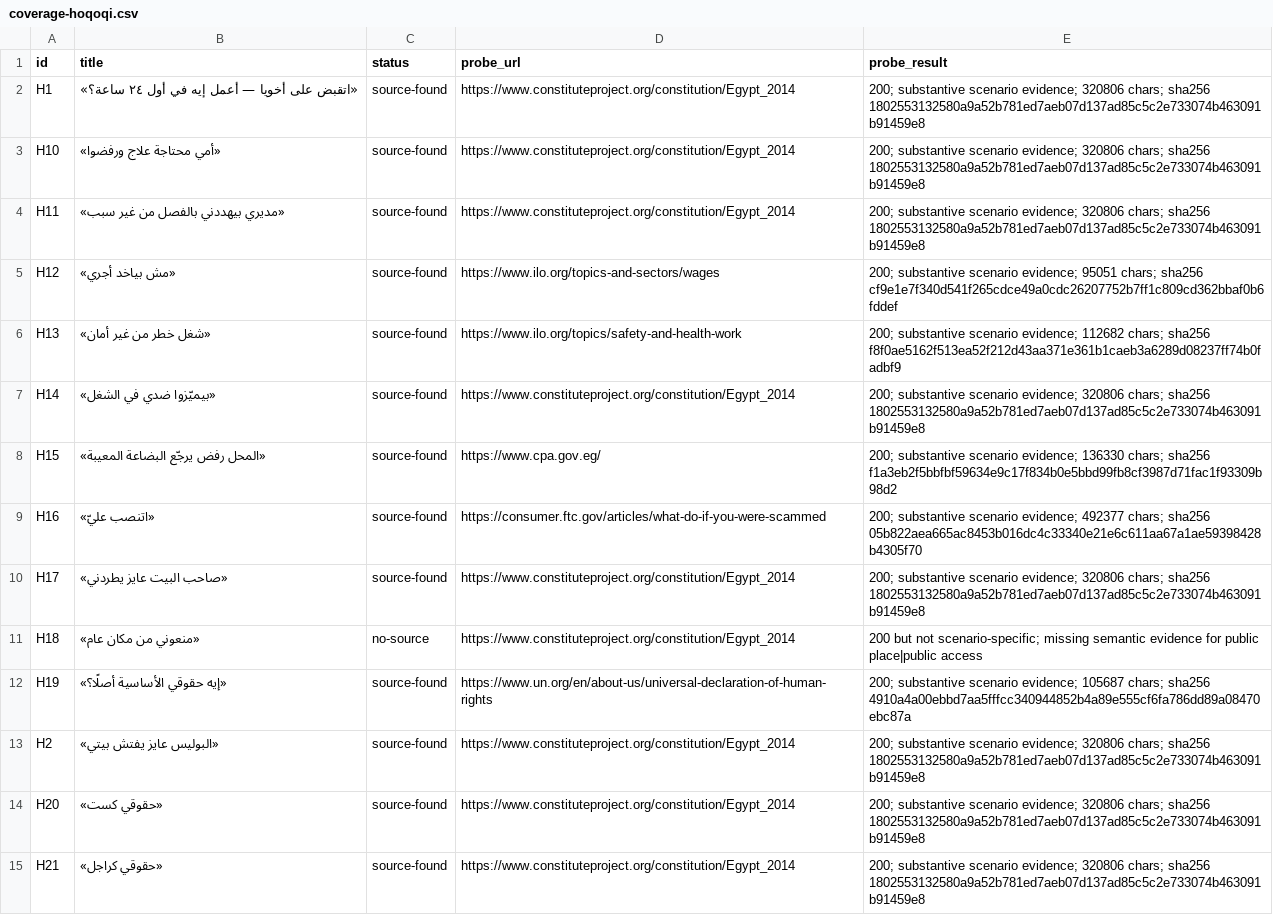
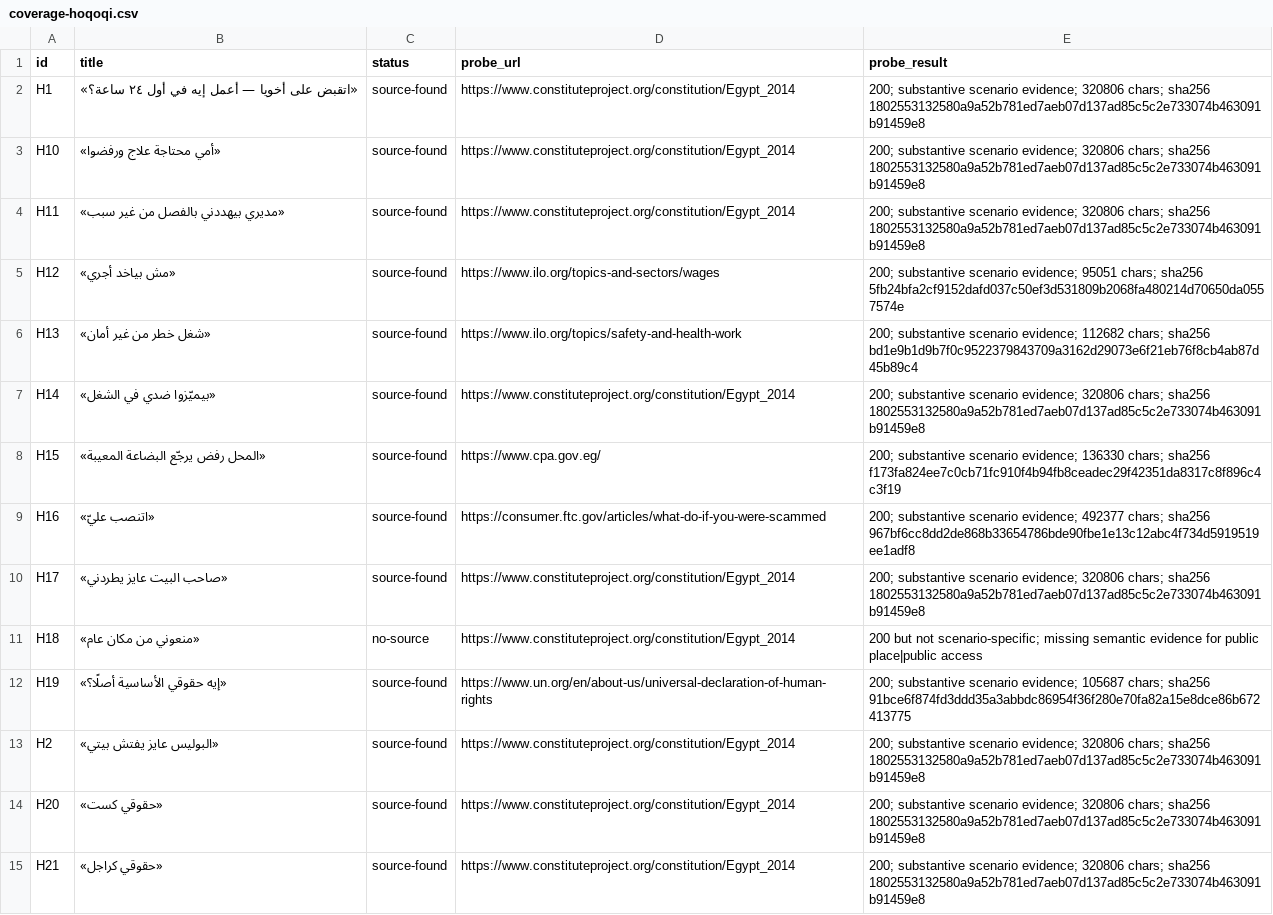
Before and after one commit to khaledwho0-ops/mawthooq-defense, a CSV file: docs/audits/phase0-2026-08-02/coverage-hoqoqi.csv, drawn as a sheet; only a part is shown.

```diff
--- a/docs/audits/phase0-2026-08-02/coverage-hoqoqi.csv
+++ b/docs/audits/phase0-2026-08-02/coverage-hoqoqi.csv
@@ -4,10 +4,10 @@ H10,«أمي محتاجة علاج ورفضوا»,source-found,https://www.const
 H11,«مديري بيهددني بالفصل من غير سبب»,source-found,https://www.constituteproject.org/constitution/Egypt_2014,200; substantive scenario evidence; 320806 chars; sha256 1802553132580a9a52b781ed7aeb07d137ad85c5c2e733074b463091b91459e8
-H12,«مش بياخد أجري»,source-found,https://www.ilo.org/topics-and-sectors/wages,200; substantive scenario evidence; 95051 chars; sha256 cf9e1e7f340d541f265cdce49a0cdc26207752b7ff1c809cd362bbaf0b6fddef
-H13,«شغل خطر من غير أمان»,source-found,https://www.ilo.org/topics/safety-and-health-work,200; substantive scenario evidence; 112682 chars; sha256 f8f0ae5162f513ea52f212d43aa371e361b1caeb3a6289d08237ff74b0fadbf9
+H12,«مش بياخد أجري»,source-found,https://www.ilo.org/topics-and-sectors/wages,200; substantive scenario evidence; 95051 chars; sha256 5fb24bfa2cf9152dafd037c50ef3d531809b2068fa480214d70650da0557574e
+H13,«شغل خطر من غير أمان»,source-found,https://www.ilo.org/topics/safety-and-health-work,200; substantive scenario evidence; 112682 chars; sha256 bd1e9b1d9b7f0c9522379843709a3162d29073e6f21eb76f8cb4ab87d45b89c4
 H14,«بيميّزوا ضدي في الشغل»,source-found,https://www.constituteproject.org/constitution/Egypt_2014,200; substantive scenario evidence; 320806 chars; sha256 1802553132580a9a52b781ed7aeb07d137ad85c5c2e733074b463091b91459e8
-H15,«المحل رفض يرجّع البضاعة المعيبة»,source-found,https://www.cpa.gov.eg/,200; substantive scenario evidence; 136330 chars; sha256 f1a3eb2f5bbfbf59634e9c17f834b0e5bbd99fb8cf3987d71fac1f93309b98d2
-H16,«اتنصب عليّ»,source-found,https://consumer.ftc.gov/articles/what-do-if-you-were-scammed,200; substantive scenario evidence; 492377 chars; sha256 05b822aea665ac8453b016dc4c33340e21e6c611aa67a1ae59398428b4305f70
+H15,«المحل رفض يرجّع البضاعة المعيبة»,source-found,https://www.cpa.gov.eg/,200; substantive scenario evidence; 136330 chars; sha256 f173fa824ee7c0cb71fc910f4b94fb8ceadec29f42351da8317c8f896c4c3f19
+H16,«اتنصب عليّ»,source-found,https://consumer.ftc.gov/articles/what-do-if-you-were-scammed,200; substantive scenario evidence; 492377 chars; sha256 967bf6cc8dd2de868b33654786bde90fbe1e13c12abc4f734d5919519ee1adf8
 H17,«صاحب البيت عايز يطردني»,source-found,https://www.constituteproject.org/constitution/Egypt_2014,200; substantive scenario evidence; 320806 chars; sha256 1802553132580a9a52b781ed7aeb07d137ad85c5c2e733074b463091b91459e8
 H18,«منعوني من مكان عام»,no-source,https://www.constituteproject.org/constitution/Egypt_2014,200 but not scenario-specific; missing semantic evidence for public place|public access
-H19,«إيه حقوقي الأساسية أصلًا؟»,source-found,https://www.un.org/en/about-us/universal-declaration-of-human-rights,200; substantive scenario evidence; 105687 chars; sha256 4910a4a00ebbd7aa5fffcc340944852b4a89e555cf6fa786dd89a08470ebc87a
+H19,«إيه حقوقي الأساسية أصلًا؟»,source-found,https://www.un.org/en/about-us/universal-declaration-of-human-rights,200; substantive scenario evidence; 105687 chars; sha256 91bce6f874fd3ddd35a3abbdc86954f36f280e70fa82a15e8dce86b672413775
 H2,«البوليس عايز يفتش بيتي»,source-found,https://www.constituteproject.org/constitution/Egypt_2014,200; substantive scenario evidence; 320806 chars; sha256 1802553132580a9a52b781ed7aeb07d137ad85c5c2e733074b463091b91459e8
```
Also changed, not shown: docs/audits/phase0-2026-08-02/coverage-aman.csv, 27 other files.
